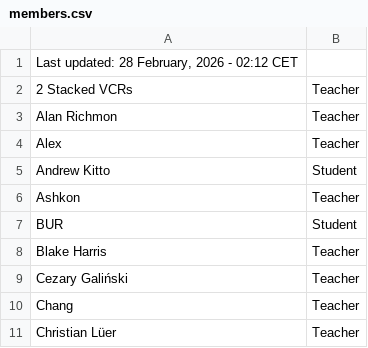
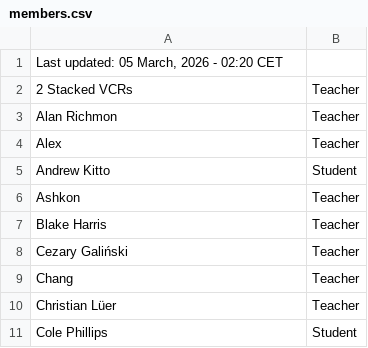
Before and after one commit to SuIT-pub/Mind-the-School, a CSV file: game/members.csv, drawn as a sheet; only a part is shown; the shorter side is filled out with more unchanged rows.

Commit message:
BOT:Updated members.csv

```diff
--- a/game/members.csv
+++ b/game/members.csv
@@ -1,2 +1,2 @@
-Last updated: 28 February, 2026 - 02:12 CET
+Last updated: 05 March, 2026 - 02:20 CET
 2 Stacked VCRs;Teacher
@@ -6,3 +6,2 @@ Andrew Kitto;Student
 Ashkon;Teacher
-BUR;Student
 Blake Harris;Teacher
```
